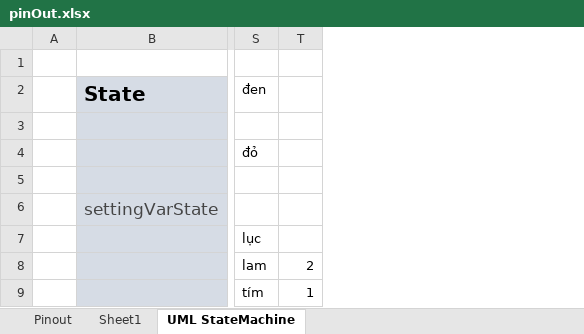
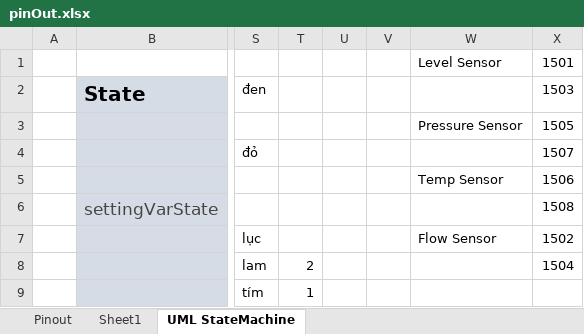
Before and after one commit to anhembedded/PCS_HMI, an Excel workbook: Doc/pinOut.xlsx, sheet UML StateMachine, drawn as a sheet; only a part is shown, gaps mark what is left out; values as stored, in another font and other column widths than the file's, no borders; rows hold the shown columns only; the diff names each change by its address in the sheet, - before the commit and + after, or states it on an @@ line.

```diff
--- a/Doc/pinOut.xlsx (sheet UML StateMachine)
+++ b/Doc/pinOut.xlsx (sheet UML StateMachine)
+column U, empty
+column V, empty
+column W, rows 1-7: Level Sensor |  | Pressure Sensor |  | Temp Sensor |  | Flow Sensor
+column X, rows 1-8: 1501 | 1503 | 1505 | 1507 | 1506 | 1508 | 1502 | 1504
-row 1: (empty)
+row 1:  |  |  |  |  |  | Level Sensor | 1501
```
Also changed, not shown: sheet Sheet1, sheet Pinout, 9 other files.
